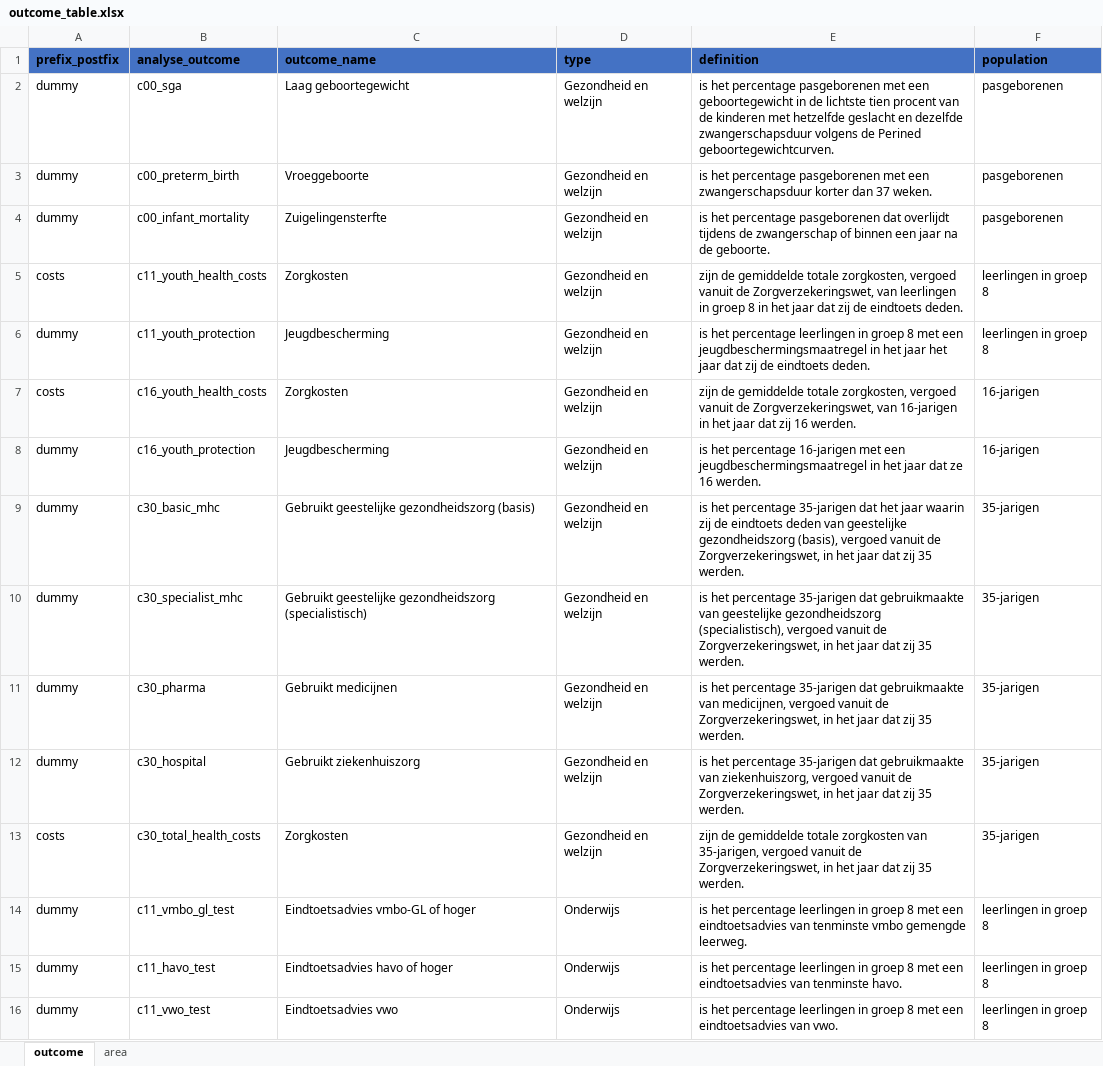
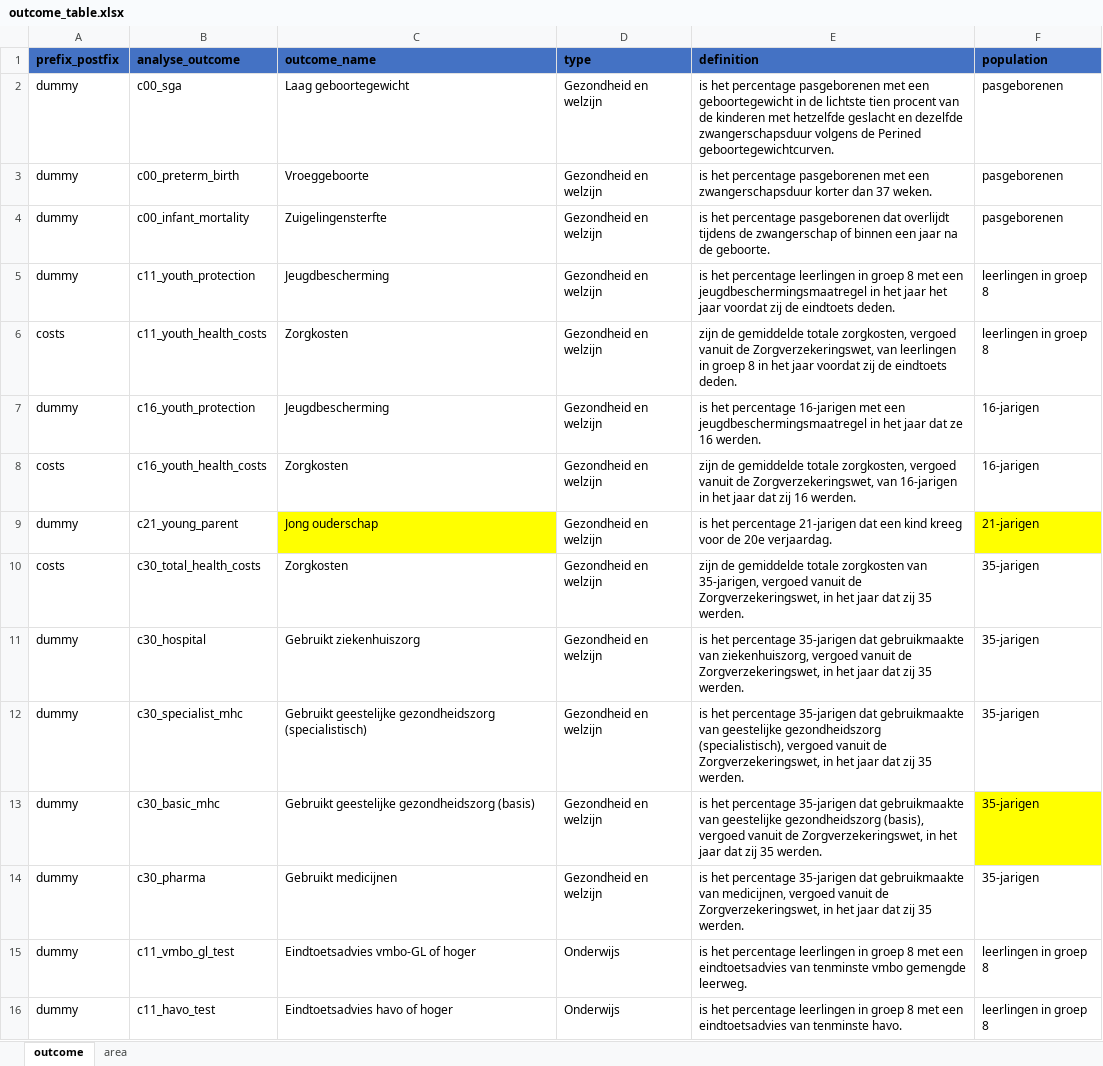
Before and after one commit to Helenlam20/kenniscentrumongelijkheid, an Excel workbook: data/nl/outcome_table.xlsx, sheet outcome, drawn as a sheet; only a part is shown; the shorter side is filled out with more unchanged rows; values as stored, in another font and other column widths than the file's, no borders; removed rows and columns are numbered as before the commit, all else as after; the diff covers the shown part only; the diff names each change by its address in the sheet, - before the commit and + after, or states it on an @@ line.

```diff
--- a/data/nl/outcome_table.xlsx (sheet outcome)
+++ b/data/nl/outcome_table.xlsx (sheet outcome)
+row 5: dummy | c11_youth_protection | Jeugdbescherming | Gezondheid en welzijn | is het percentage leerlingen in groep 8 met een jeugdbeschermingsmaatregel in het jaar het jaar voordat zij de eindtoets deden. | leerlingen in groep 8
-E6 (definition): …het jaar dat zij de…
+E6 (definition): …het jaar voordat zij de…
-B7 (analyse_outcome): c11_youth_protection
+B7 (analyse_outcome): c16_youth_protection
-E7 (definition): …het percentage leerlingen in groep 8 met een jeugdbeschermingsmaatregel in het jaar het jaar dat zij de eindtoets deden.
+E7 (definition): …het percentage 16-jarigen met een jeugdbeschermingsmaatregel in het jaar dat ze 16 werden.
-F7 (population): leerlingen in groep 8
+F7 (population): 16-jarigen
-B9 (analyse_outcome): c16_youth_protection
+B9 (analyse_outcome): c21_young_parent
-C9 (outcome_name): Jeugdbescherming
+C9 (outcome_name): Jong ouderschap
-C9 fill: none
+C9 fill: #FFFF00
-E9 (definition): …het percentage 16-jarigen met een jeugdbeschermingsmaatregel in het jaar dat ze 16 werden.
+E9 (definition): …het percentage 21-jarigen dat een kind kreeg voor de 20e verjaardag.
-F9 (population): 16-jarigen
+F9 (population): 21-jarigen
-F9 fill: none
+F9 fill: #FFFF00
@@ row 13 moved to row 10: costs @@
-B11 (analyse_outcome): c30_basic_mhc
+B11 (analyse_outcome): c30_hospital
-C11 (outcome_name): Gebruikt geestelijke gezondheidszorg (basis)
+C11 (outcome_name): Gebruikt ziekenhuiszorg
-E11 (definition): …35-jarigen dat het jaar waarin zij de eindtoets deden van geestelijke gezondheidszorg (basis), vergoed vanuit…
+E11 (definition): …35-jarigen dat gebruikmaakte van ziekenhuiszorg, vergoed vanuit…
+row 13: dummy | c30_basic_mhc | Gebruikt geestelijke gezondheidszorg (basis) | Gezondheid en welzijn | is het percentage 35-jarigen dat gebruikmaakte van geestelijke gezondheidszorg (basis), vergoed vanuit de Zorgverzekeringswet, in het jaar dat zij 35 werden. | 35-jarigen
-row 12: dummy | c30_hospital | Gebruikt ziekenhuiszorg | Gezondheid en welzijn | is het percentage 35-jarigen dat gebruikmaakte van ziekenhuiszorg, vergoed vanuit de Zorgverzekeringswet, in het jaar dat zij 35 werden. | 35-jarigen
```
Also changed, not shown: 8 added rows, 7 removed rows, 14 edited cells and cell formats elsewhere in this sheet, sheet area, data/en/outcome_table.xlsx, 4 other files.
